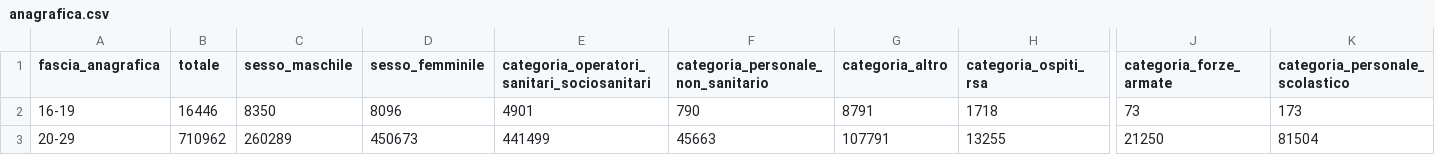
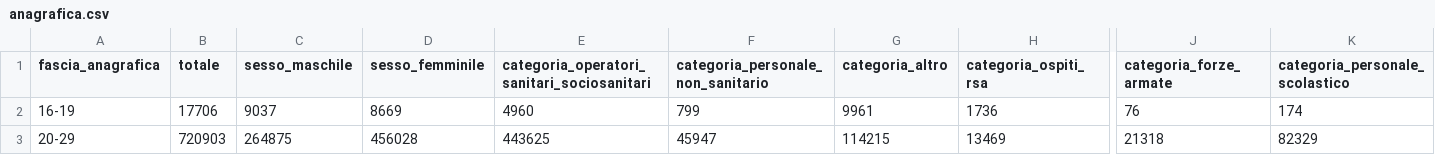
Before and after one commit to alessandrodemela/myCOVID19VaccineAnalysis, a CSV file: Staging/anagrafica.csv, drawn as a sheet; only a part is shown, gaps mark what is left out; the diff covers the shown part only; the diff names each change by its address in the sheet, - before the commit and + after, or states it on an @@ line.

Commit message:
added Somministrazioni.csv ETL, edit anagrafica plot

```diff
--- a/Staging/anagrafica.csv
+++ b/Staging/anagrafica.csv
-B2 (totale): 16446
+B2 (totale): 17706
-C2 (sesso_maschile): 8350
+C2 (sesso_maschile): 9037
-D2 (sesso_femminile): 8096
+D2 (sesso_femminile): 8669
-E2: 4901
+E2: 4960
-F2: 790
+F2: 799
-G2 (categoria_altro): 8791
+G2 (categoria_altro): 9961
-H2 (categoria_ospiti_rsa): 1718
+H2 (categoria_ospiti_rsa): 1736
-J2 (categoria_forze_armate): 73
+J2 (categoria_forze_armate): 76
-K2 (categoria_personale_scolastico): 173
+K2 (categoria_personale_scolastico): 174
-B3 (totale): 710962
+B3 (totale): 720903
-C3 (sesso_maschile): 260289
+C3 (sesso_maschile): 264875
-D3 (sesso_femminile): 450673
+D3 (sesso_femminile): 456028
-E3: 441499
+E3: 443625
-F3: 45663
+F3: 45947
-G3 (categoria_altro): 107791
+G3 (categoria_altro): 114215
-H3 (categoria_ospiti_rsa): 13255
+H3 (categoria_ospiti_rsa): 13469
-J3 (categoria_forze_armate): 21250
+J3 (categoria_forze_armate): 21318
-K3 (categoria_personale_scolastico): 81504
+K3 (categoria_personale_scolastico): 82329
```
Also changed, not shown: 92 edited cells elsewhere in this file, DW/anagrafica.csv, DW/consegne.csv, 9 other files.
